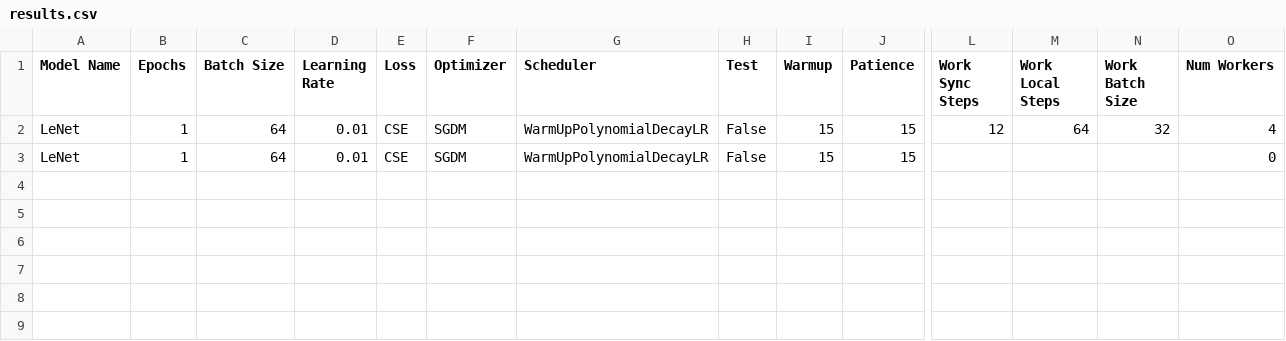
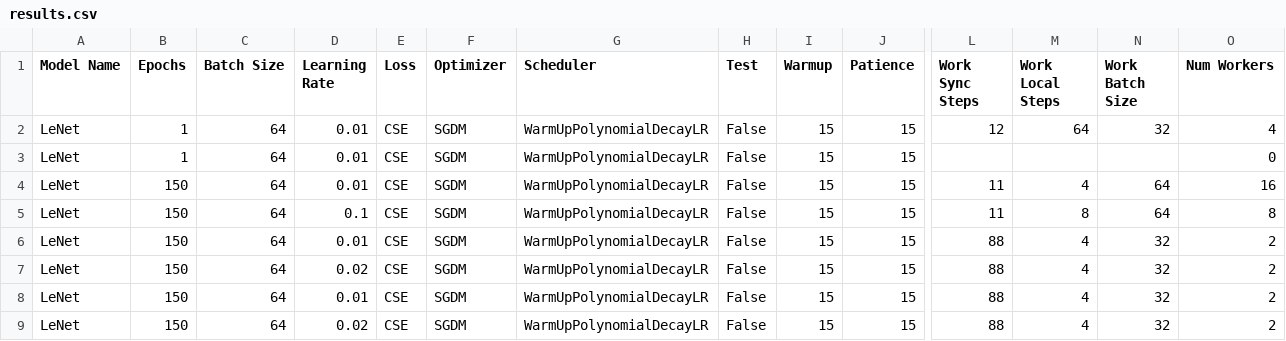
Before and after one commit to GiovanniGaddi/Project5_DistributedLearning, a CSV file: results.csv, drawn as a sheet; only a part is shown, gaps mark what is left out; rows hold the shown columns only; the diff names each change by its address in the sheet, - before the commit and + after, or states it on an @@ line.

Commit message:
Implemented SlowMo
Implemented a secondary Optimizer for the outer loop
Added SlowMo parameters to the configurations and parser
Added config file relative to SlowMo

```diff
--- a/results.csv
+++ b/results.csv
+row 4: LeNet | 150 | 64 | 0.01 | CSE | SGDM | WarmUpPolynomialDecayLR | False | 15 | 15 | 11 | 4 | 64 | 16
+row 5: LeNet | 150 | 64 | 0.1 | CSE | SGDM | WarmUpPolynomialDecayLR | False | 15 | 15 | 11 | 8 | 64 | 8
+row 6: LeNet | 150 | 64 | 0.01 | CSE | SGDM | WarmUpPolynomialDecayLR | False | 15 | 15 | 88 | 4 | 32 | 2
+row 7: LeNet | 150 | 64 | 0.02 | CSE | SGDM | WarmUpPolynomialDecayLR | False | 15 | 15 | 88 | 4 | 32 | 2
+row 8: LeNet | 150 | 64 | 0.01 | CSE | SGDM | WarmUpPolynomialDecayLR | False | 15 | 15 | 88 | 4 | 32 | 2
+row 9: LeNet | 150 | 64 | 0.02 | CSE | SGDM | WarmUpPolynomialDecayLR | False | 15 | 15 | 88 | 4 | 32 | 2
```
Also changed, not shown: 6 other files.
